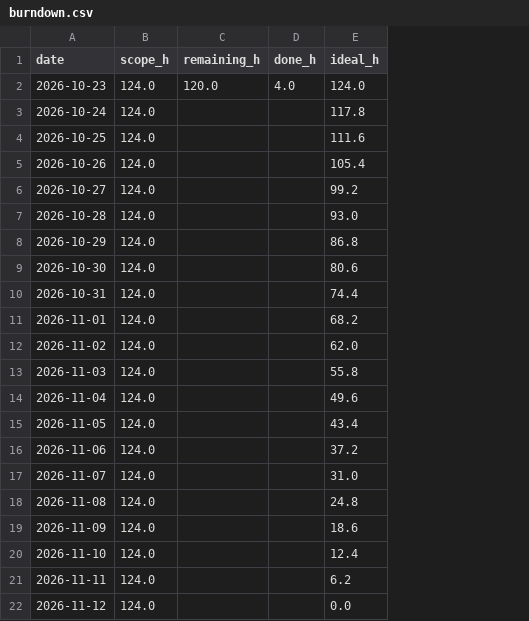
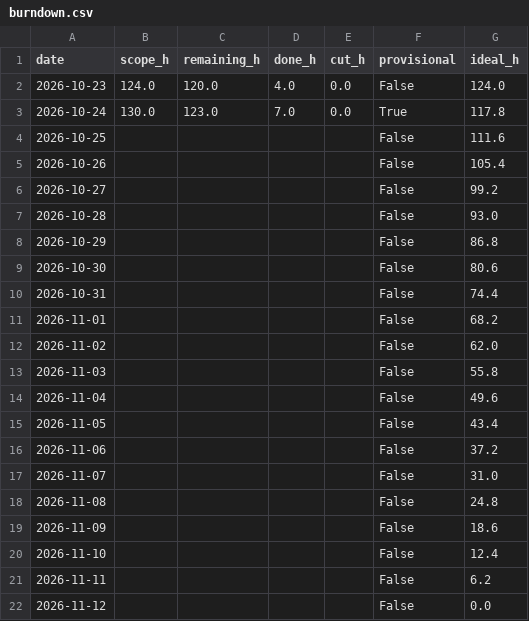
Before and after one commit to NeitLN/SaiGGo, a CSV file: burndown.csv, drawn as a sheet; the diff names each change by its address in the sheet, - before the commit and + after, or states it on an @@ line.

```diff
--- a/burndown.csv
+++ b/burndown.csv
+column E (cut_h), rows 2-3: 0.0 | 0.0
+column F (provisional), rows 2-22: False | True | False | False | False | False | False | False | False | False | False | False | False | False | False | False | False | False | False | False | False
-B3 (scope_h): 124.0
+B3 (scope_h): 130.0
-C3 (remaining_h): (empty)
+C3 (remaining_h): 123.0
-D3 (done_h): (empty)
+D3 (done_h): 7.0
-B4:B22 (scope_h): 124.0
+B4:B22 (scope_h): (empty)
```
Also changed, not shown: 4 other files.
